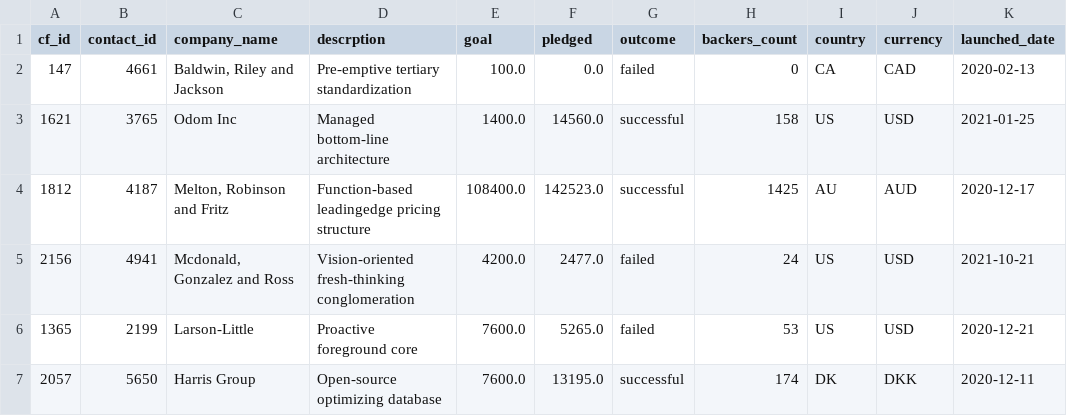
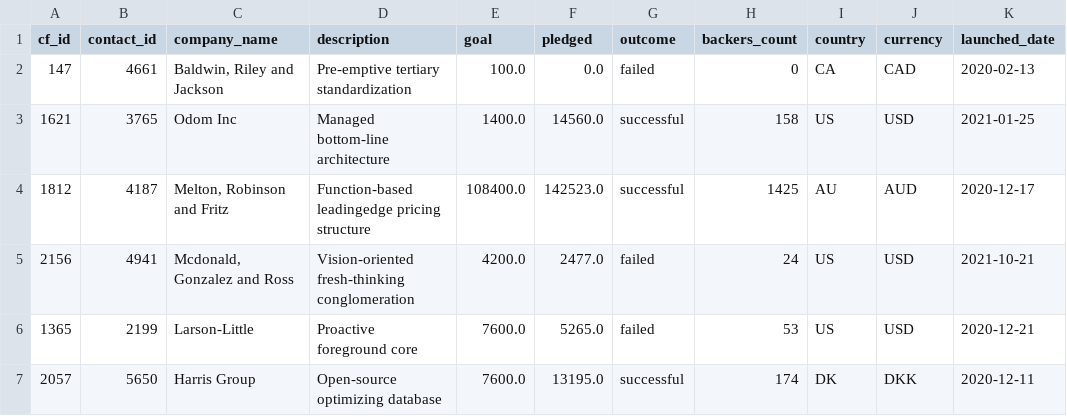
Before and after one commit to jenna-mk/project_2, a CSV file: Starter_Files/Resources/campaign.csv, drawn as a sheet; only a part is shown; the diff names each change by its address in the sheet, - before the commit and + after, or states it on an @@ line.

Commit message:
Reran mini project notebook to correct discription typo and added new campaign.csv; created crowdfunding schema

```diff
--- a/Starter_Files/Resources/campaign.csv
+++ b/Starter_Files/Resources/campaign.csv
-D1: descrption
+D1: description
```
Also changed, not shown: 2 other files.
